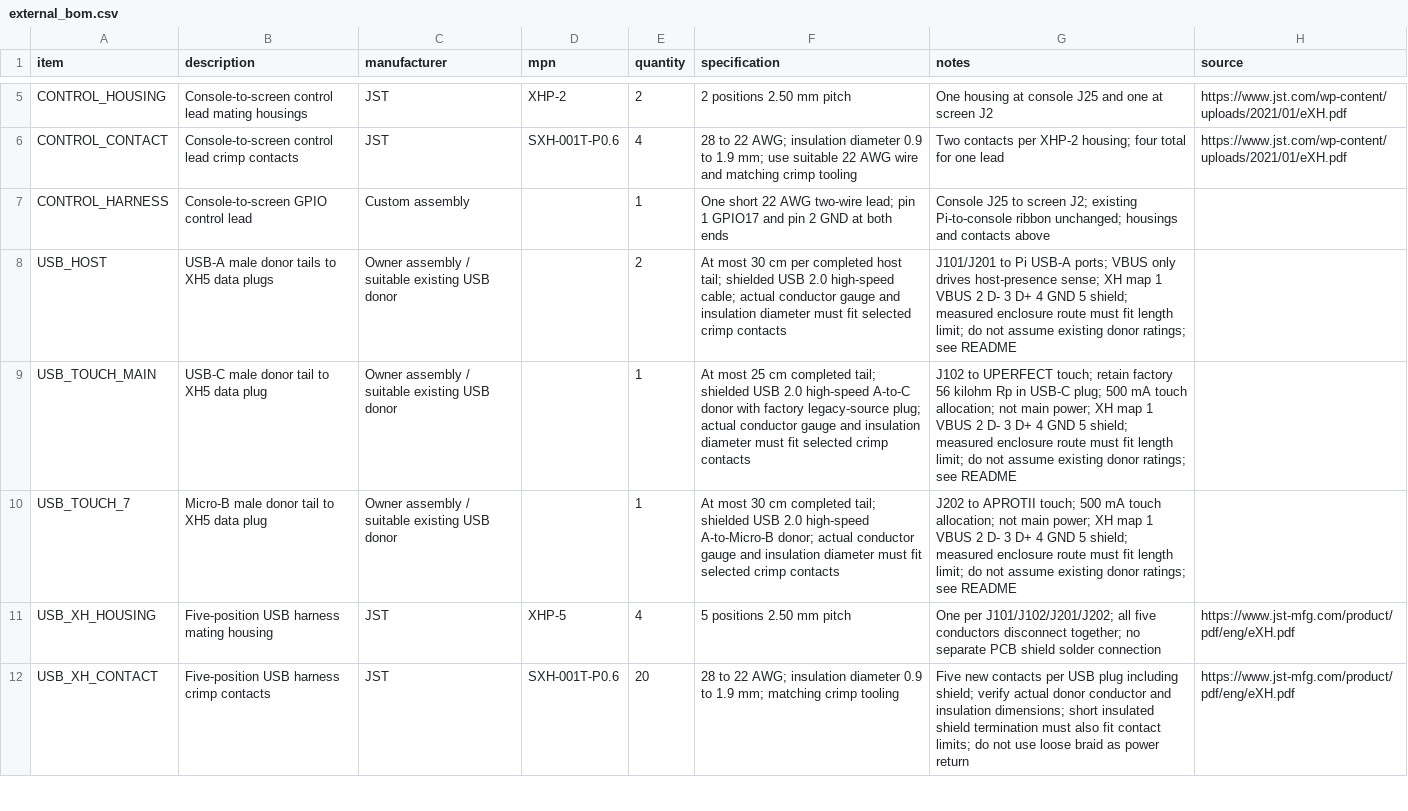
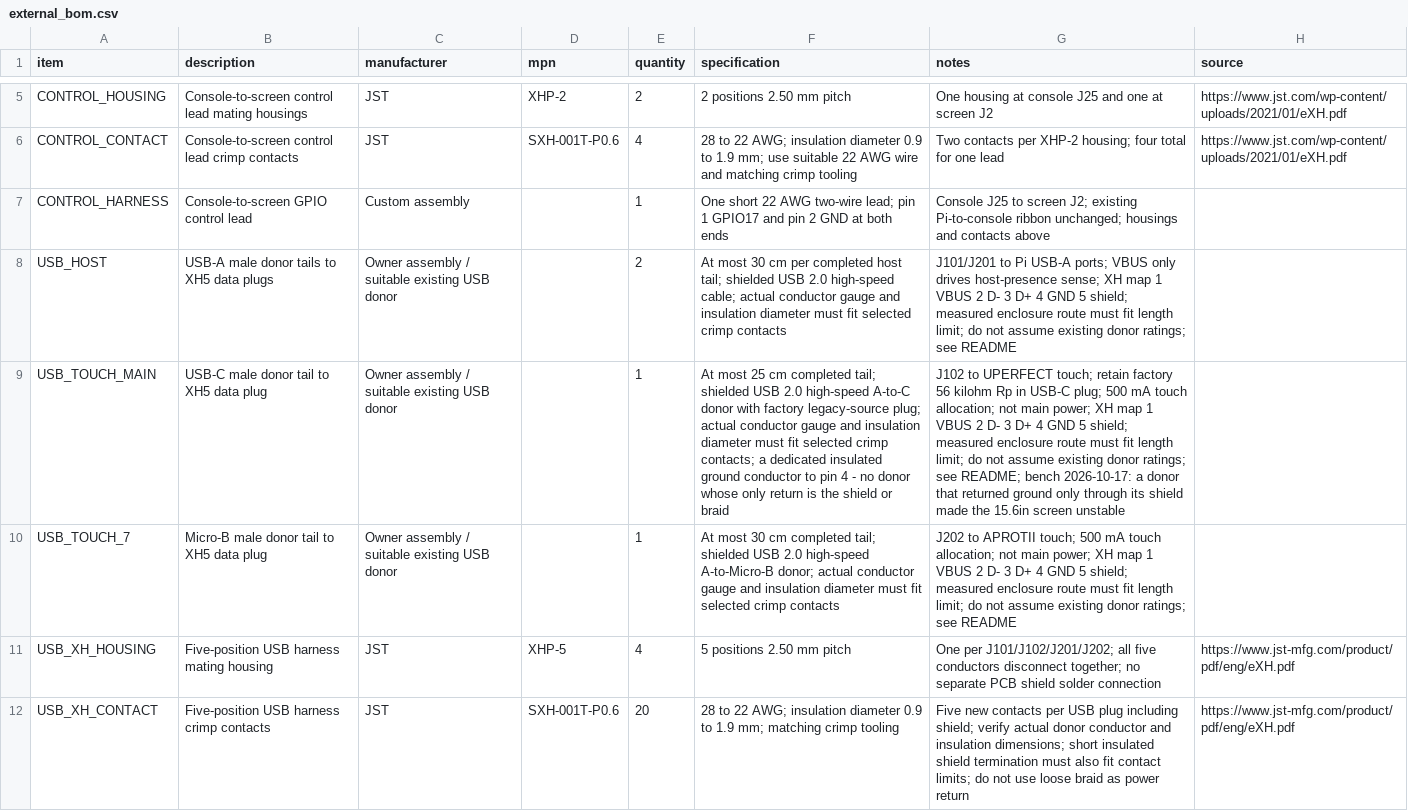
Before and after one commit to tomassasovsky/segno-hardware, a CSV file: hardware/kicad/screen_power/external_bom.csv, drawn as a sheet; only a part is shown, gaps mark what is left out; the diff covers the shown part only; the diff names each change by its address in the sheet, - before the commit and + after, or states it on an @@ line.

Commit message:
docs(hardware): the 15.6in screen's USB-C leads need a real ground wire
On the first assembled console a donor cable that returned ground only
through its shield made the 15.6in screen unstable. The J102 touch tail and
the J103 power lead now require an insulated ground conductor, checked with a
meter before cutting; shield-only donors stay allowed for the Pi host tails,
whose VBUS carries only the presence current.

Refs tomassasovsky/segno#1072

```diff
--- a/hardware/kicad/screen_power/external_bom.csv
+++ b/hardware/kicad/screen_power/external_bom.csv
-F9 (specification): …selected crimp contacts
+F9 (specification): …selected crimp contacts; a dedicated insulated ground conductor to pin 4 - no donor whose only return is the shield or braid
-G9 (notes): …ratings; see README
+G9 (notes): …ratings; see README; bench 2026-10-17: a donor that returned ground only through its shield made the 15.6in screen unstable
```
Also changed, not shown: 1 edited cell elsewhere in this file, 1 other file.
